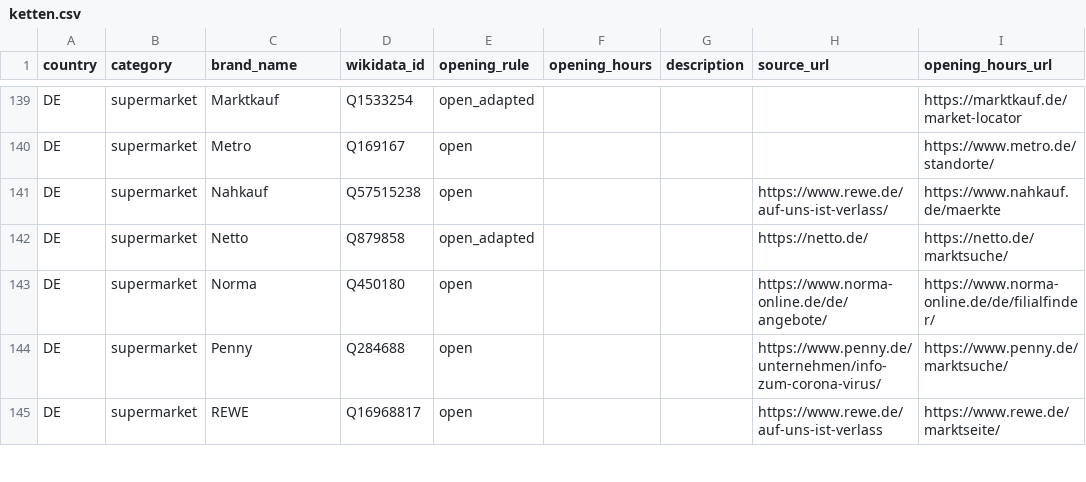
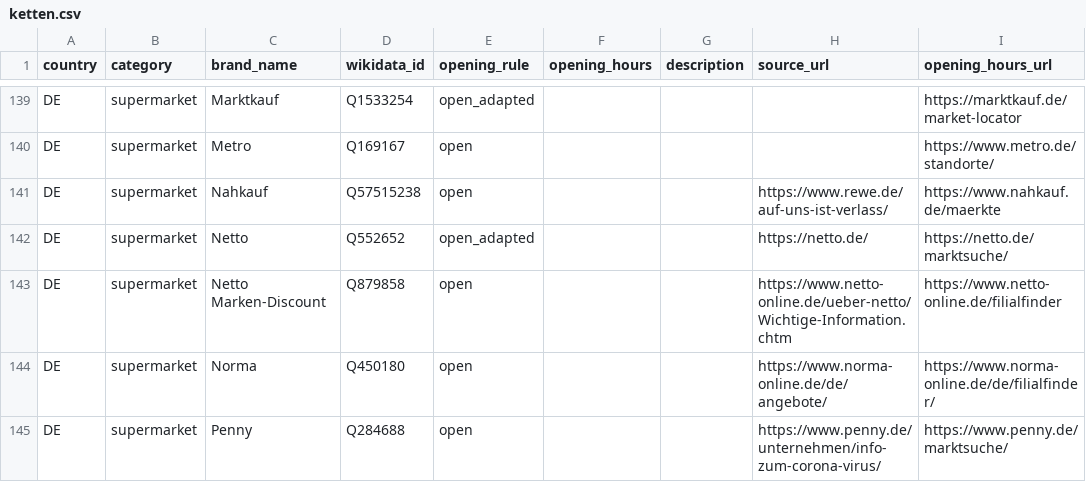
Before and after one commit to bleibtoffen/bleibtoffen, a CSV file: ketten.csv, drawn as a sheet; only a part is shown, gaps mark what is left out; the shorter side is filled out with more unchanged rows.

Commit message:
Fix Netto vs. Netto Marken-Discount
Fixes #46.

```diff
--- a/ketten.csv
+++ b/ketten.csv
@@ -141,3 +141,4 @@ DE,supermarket,Metro,Q169167,open,,,,https://www.metro.de/standorte/
 DE,supermarket,Nahkauf,Q57515238,open,,,https://www.rewe.de/auf-uns-ist-verlass/,https://www.nahkauf.de/maerkte
-DE,supermarket,Netto,Q879858,open_adapted,,,https://netto.de/,https://netto.de/marktsuche/
+DE,supermarket,Netto,Q552652,open_adapted,,,https://netto.de/,https://netto.de/marktsuche/
+DE,supermarket,Netto Marken-Discount,Q879858,open,,,https://www.netto-online.de/ueber-netto/Wichtige-Information.chtm,https://www.netto-online.de/filialfinder
 DE,supermarket,Norma,Q450180,open,,,https://www.norma-online.de/de/angebote/,https://www.norma-online.de/de/filialfinder/
```
